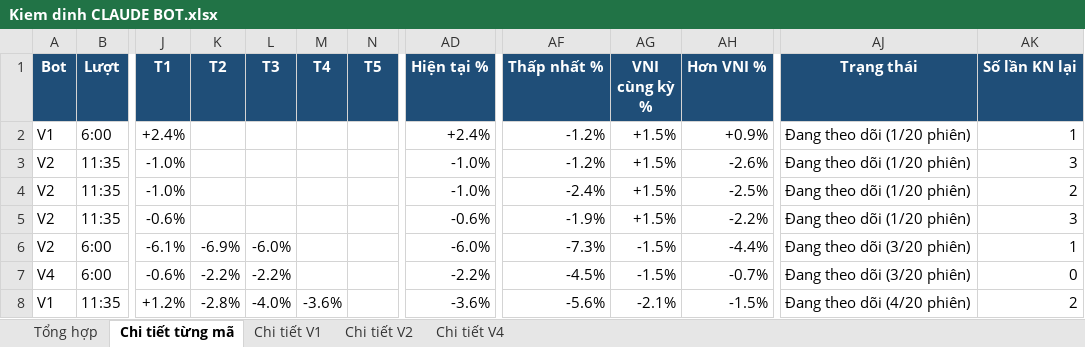
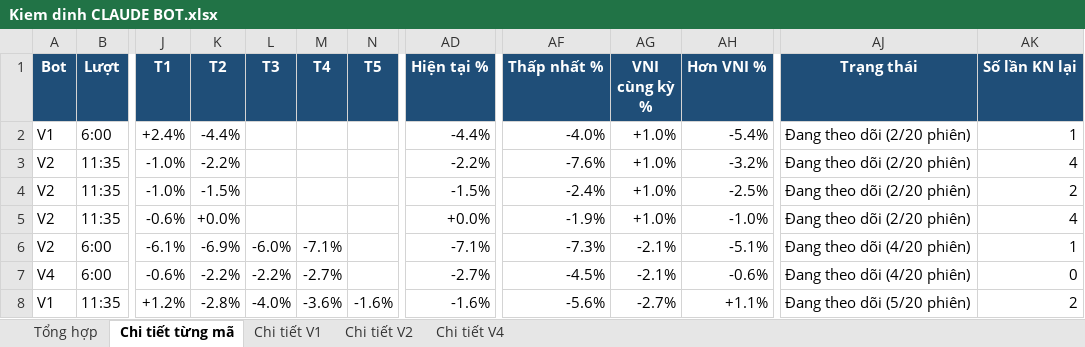
Before and after one commit to karenmanucian1-commits/Top-5-Co-Phieu-Hang-Ngay-Claude, an Excel workbook: data/reports/Kiem dinh CLAUDE BOT.xlsx, sheet Chi tiết từng mã, drawn as a sheet; only a part is shown, gaps mark what is left out; values as stored, in another font and other column widths than the file's, no borders; conditional formats not drawn; the diff covers the shown part only; the diff names each change by its address in the sheet, - before the commit and + after, or states it on an @@ line.

```diff
--- a/data/reports/Kiem dinh CLAUDE BOT.xlsx (sheet Chi tiết từng mã)
+++ b/data/reports/Kiem dinh CLAUDE BOT.xlsx (sheet Chi tiết từng mã)
-K2 (T2): (empty)
+K2 (T2): -4.4%
-AD2 (Hiện tại %): +2.4%
+AD2 (Hiện tại %): -4.4%
-AF2 (Thấp nhất %): -1.2%
+AF2 (Thấp nhất %): -4.0%
-AG2:AG5 (VNI cùng kỳ %): +1.5%
+AG2:AG5 (VNI cùng kỳ %): +1.0%
-AH2 (Hơn VNI %): +0.9%
+AH2 (Hơn VNI %): -5.4%
-AJ2:AJ5 (Trạng thái): Đang theo dõi (1/20 phiên)
+AJ2:AJ5 (Trạng thái): Đang theo dõi (2/20 phiên)
-K3 (T2): (empty)
+K3 (T2): -2.2%
-AD3 (Hiện tại %): -1.0%
+AD3 (Hiện tại %): -2.2%
-AF3 (Thấp nhất %): -1.2%
+AF3 (Thấp nhất %): -7.6%
-AH3 (Hơn VNI %): -2.6%
+AH3 (Hơn VNI %): -3.2%
-AK3 (Số lần KN lại): 3
+AK3 (Số lần KN lại): 4
-K4 (T2): (empty)
+K4 (T2): -1.5%
-AD4 (Hiện tại %): -1.0%
+AD4 (Hiện tại %): -1.5%
-K5 (T2): (empty)
+K5 (T2): +0.0%
-AD5 (Hiện tại %): -0.6%
+AD5 (Hiện tại %): +0.0%
-AH5 (Hơn VNI %): -2.2%
+AH5 (Hơn VNI %): -1.0%
-AK5 (Số lần KN lại): 3
+AK5 (Số lần KN lại): 4
-M6 (T4): (empty)
+M6 (T4): -7.1%
-AD6 (Hiện tại %): -6.0%
+AD6 (Hiện tại %): -7.1%
-AG6:AG7 (VNI cùng kỳ %): -1.5%
+AG6:AG7 (VNI cùng kỳ %): -2.1%
-AH6 (Hơn VNI %): -4.4%
+AH6 (Hơn VNI %): -5.1%
-AJ6:AJ7 (Trạng thái): Đang theo dõi (3/20 phiên)
+AJ6:AJ7 (Trạng thái): Đang theo dõi (4/20 phiên)
-M7 (T4): (empty)
+M7 (T4): -2.7%
-AD7 (Hiện tại %): -2.2%
+AD7 (Hiện tại %): -2.7%
-AH7 (Hơn VNI %): -0.7%
+AH7 (Hơn VNI %): -0.6%
-N8 (T5): (empty)
+N8 (T5): -1.6%
-AD8 (Hiện tại %): -3.6%
+AD8 (Hiện tại %): -1.6%
-AG8 (VNI cùng kỳ %): -2.1%
+AG8 (VNI cùng kỳ %): -2.7%
-AH8 (Hơn VNI %): -1.5%
+AH8 (Hơn VNI %): +1.1%
-AJ8 (Trạng thái): Đang theo dõi (4/20 phiên)
+AJ8 (Trạng thái): Đang theo dõi (5/20 phiên)
```
Also changed, not shown: 271 edited cells and cell formats elsewhere in this sheet, sheet Chi tiết V1, sheet Tổng hợp, sheet Chi tiết V2, sheet Chi tiết V4, 2 other files.
